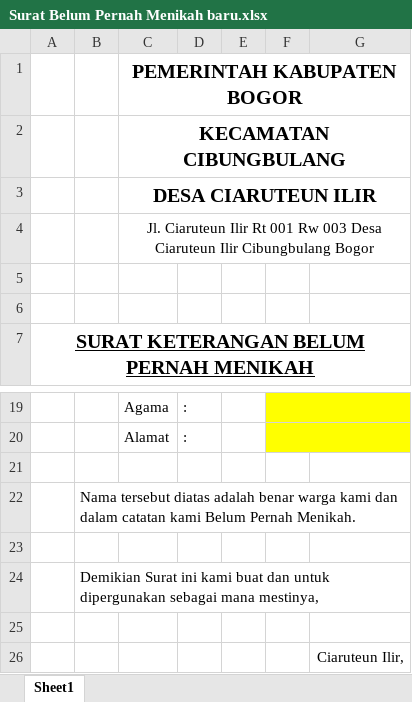
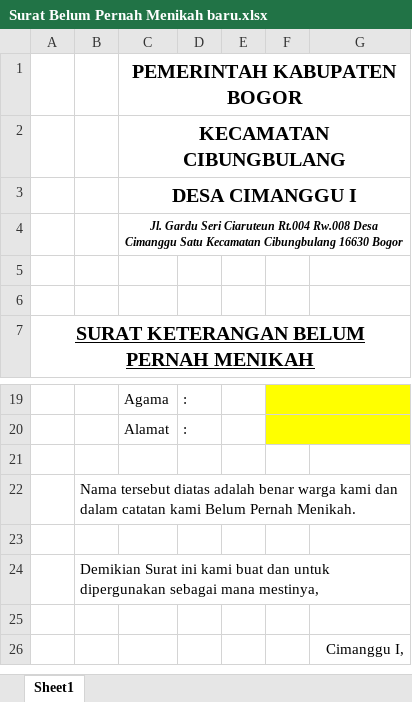
Before and after one commit to aziashary/apps-desa, an Excel workbook: public/plugin/xls/Surat Belum Pernah Menikah baru.xlsx, sheet Sheet1, drawn as a sheet; only a part is shown, gaps mark what is left out; values as stored, in another font and other column widths than the file's, no borders; charts and pictures not drawn; the diff names each change by its address in the sheet, - before the commit and + after, or states it on an @@ line.

```diff
--- a/public/plugin/xls/Surat Belum Pernah Menikah baru.xlsx (sheet Sheet1)
+++ b/public/plugin/xls/Surat Belum Pernah Menikah baru.xlsx (sheet Sheet1)
-C3: DESA CIARUTEUN ILIR
+C3: DESA CIMANGGU I
-C4: Jl. Ciaruteun Ilir Rt 001 Rw 003 Desa Ciaruteun Ilir Cibungbulang Bogor
+C4: Jl. Gardu Seri Ciaruteun Rt.004 Rw.008 Desa Cimanggu Satu Kecamatan Cibungbulang 16630 Bogor
@@ C4 bold: off → on, italic: off → on, text size: smaller @@
-G26: Ciaruteun Ilir,
+G26: Cimanggu I,
```
Also changed, not shown: public/plugin/xls/Surat Kematian.xlsx, public/plugin/xls/Surat Tidak memiliki Buku Nikah.xlsx, 34 other files.
